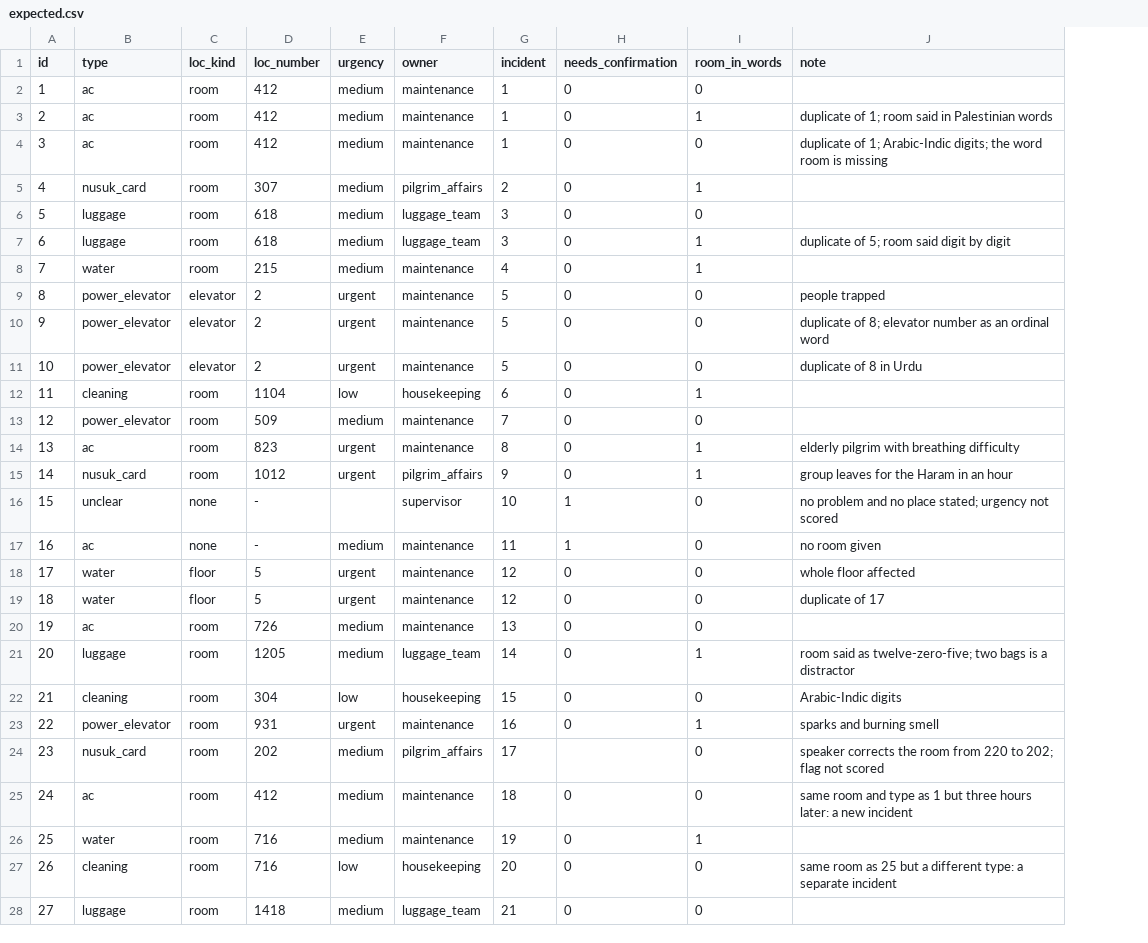
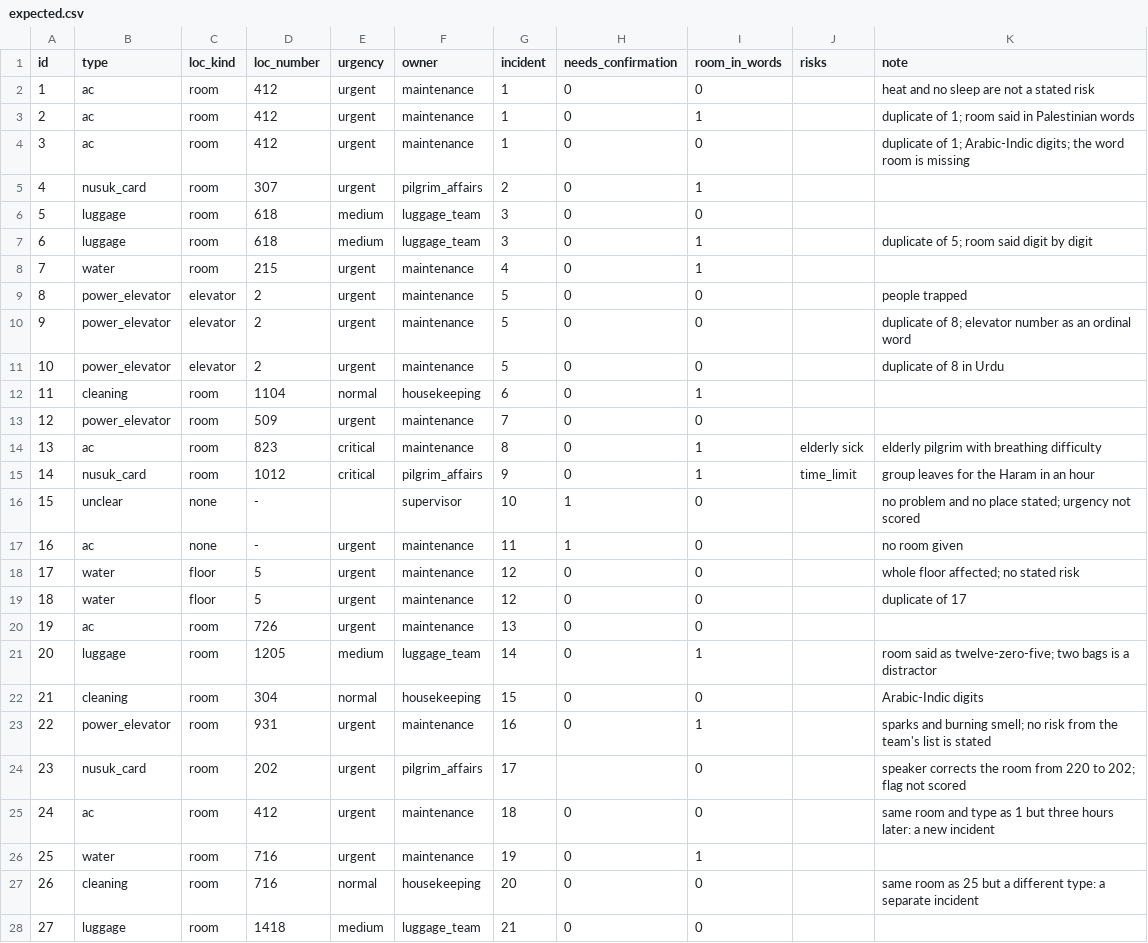
Before and after one commit to asemshelby-ops/rasd, a CSV file: data/expected.csv, drawn as a sheet; only a part is shown; addresses are those after the commit; the diff covers the shown part only; the diff names each change by its address in the sheet, - before the commit and + after, or states it on an @@ line.

```diff
--- a/data/expected.csv
+++ b/data/expected.csv
+column J (risks), rows 14-15: elderly sick | time_limit
-E2:E5 (urgency): medium
+E2:E5 (urgency): urgent
-K2 (note): (empty)
+K2 (note): heat and no sleep are not a stated risk
-E8 (urgency): medium
+E8 (urgency): urgent
-E12 (urgency): low
+E12 (urgency): normal
-E13 (urgency): medium
+E13 (urgency): urgent
-E14:E15 (urgency): urgent
+E14:E15 (urgency): critical
-E17 (urgency): medium
+E17 (urgency): urgent
-K18 (note): whole floor affected
+K18 (note): whole floor affected; no stated risk
-E20 (urgency): medium
+E20 (urgency): urgent
-E22 (urgency): low
+E22 (urgency): normal
-K23 (note): sparks and burning smell
+K23 (note): sparks and burning smell; no risk from the team's list is stated
-E24:E26 (urgency): medium
+E24:E26 (urgency): urgent
-E27 (urgency): low
+E27 (urgency): normal
```
Also changed, not shown: 7 added rows and 9 edited cells elsewhere in this file, data/reports.csv, 14 other files.
